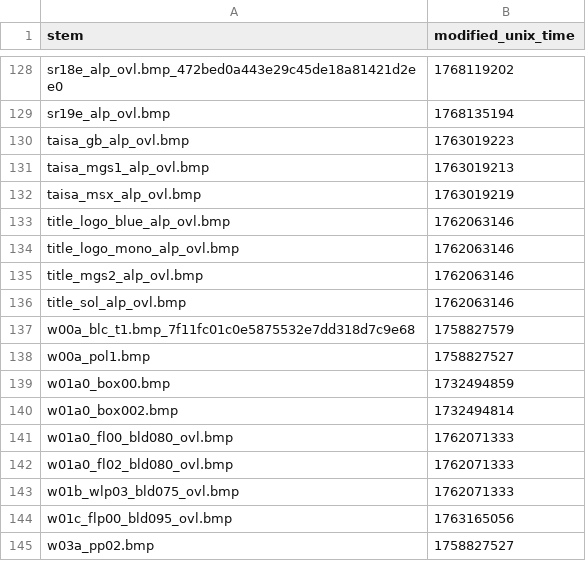
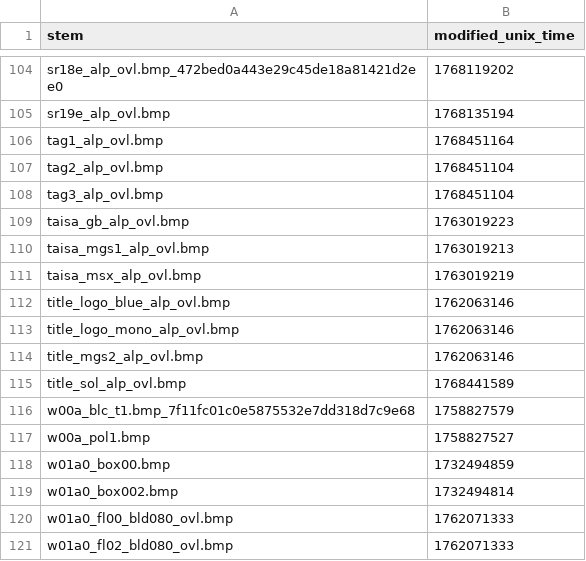
Before and after one commit to ShizCalev/MGS2-Upscaled-UI-Textures, a CSV file: self_remade_modified_dates.csv, drawn as a sheet; only a part is shown, gaps mark what is left out; the shorter side is filled out with more unchanged rows; the diff covers the shown part only.

```diff
--- a/self_remade_modified_dates.csv
+++ b/self_remade_modified_dates.csv
@@ -129,2 +105,5 @@ sr18e_alp_ovl.bmp_472bed0a443e29c45de18a81421d2ee0,1768119202
 sr19e_alp_ovl.bmp,1768135194
+tag1_alp_ovl.bmp,1768451164
+tag2_alp_ovl.bmp,1768451104
+tag3_alp_ovl.bmp,1768451104
 taisa_gb_alp_ovl.bmp,1763019223
@@ -135,3 +114,3 @@ title_logo_mono_alp_ovl.bmp,1762063146
 title_mgs2_alp_ovl.bmp,1762063146
-title_sol_alp_ovl.bmp,1762063146
+title_sol_alp_ovl.bmp,1768441589
 w00a_blc_t1.bmp_7f11fc01c0e5875532e7dd318d7c9e68,1758827579
```
Also changed, not shown: 24 removed rows and 1 edited cell elsewhere in this file, 42 other files.
